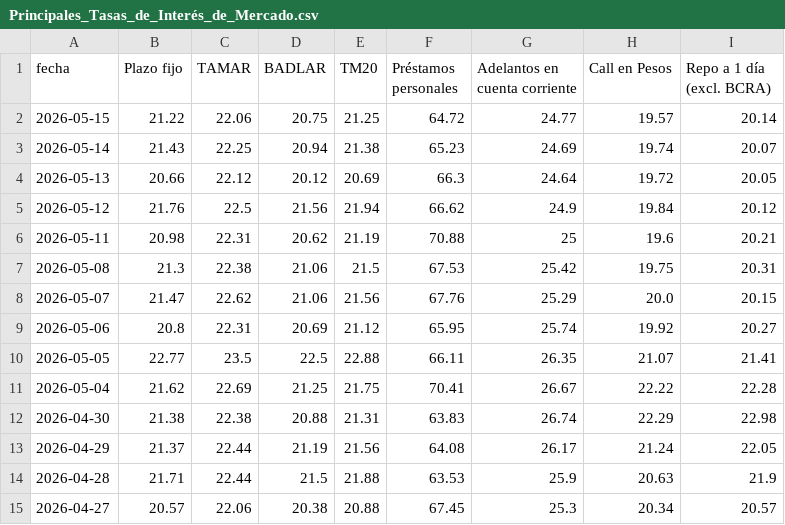
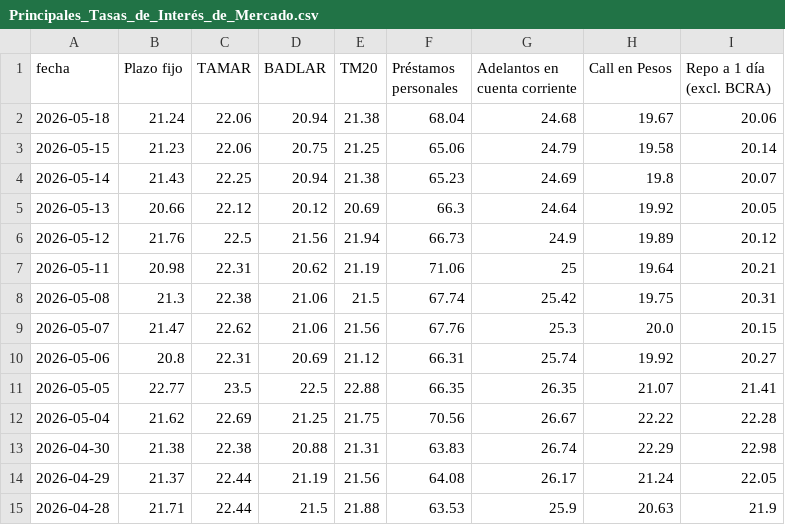
Before and after one commit to jesusrobles824/Proyectos-BI, a CSV file: Automatización de Datos/Principales_Tasas_de_Interés_de_Mercado.csv, drawn as a sheet; only a part is shown; the shorter side is filled out with more unchanged rows.

```diff
--- a/Automatización de Datos/Principales_Tasas_de_Interés_de_Mercado.csv
+++ b/Automatización de Datos/Principales_Tasas_de_Interés_de_Mercado.csv
@@ -1,12 +1,13 @@
 fecha,Plazo fijo,TAMAR,BADLAR,TM20,Préstamos personales,Adelantos en cuenta corriente,Call en Pesos,Repo a 1 día (excl. BCRA)
-2026-05-15,21.22,22.06,20.75,21.25,64.72,24.77,19.57,20.14
-2026-05-14,21.43,22.25,20.94,21.38,65.23,24.69,19.74,20.07
-2026-05-13,20.66,22.12,20.12,20.69,66.3,24.64,19.72,20.05
-2026-05-12,21.76,22.5,21.56,21.94,66.62,24.9,19.84,20.12
-2026-05-11,20.98,22.31,20.62,21.19,70.88,25,19.6,20.21
-2026-05-08,21.3,22.38,21.06,21.5,67.53,25.42,19.75,20.31
-2026-05-07,21.47,22.62,21.06,21.56,67.76,25.29,20.0,20.15
-2026-05-06,20.8,22.31,20.69,21.12,65.95,25.74,19.92,20.27
-2026-05-05,22.77,23.5,22.5,22.88,66.11,26.35,21.07,21.41
-2026-05-04,21.62,22.69,21.25,21.75,70.41,26.67,22.22,22.28
+2026-05-18,21.24,22.06,20.94,21.38,68.04,24.68,19.67,20.06
+2026-05-15,21.23,22.06,20.75,21.25,65.06,24.79,19.58,20.14
+2026-05-14,21.43,22.25,20.94,21.38,65.23,24.69,19.8,20.07
+2026-05-13,20.66,22.12,20.12,20.69,66.3,24.64,19.92,20.05
+2026-05-12,21.76,22.5,21.56,21.94,66.73,24.9,19.89,20.12
+2026-05-11,20.98,22.31,20.62,21.19,71.06,25,19.64,20.21
+2026-05-08,21.3,22.38,21.06,21.5,67.74,25.42,19.75,20.31
+2026-05-07,21.47,22.62,21.06,21.56,67.76,25.3,20.0,20.15
+2026-05-06,20.8,22.31,20.69,21.12,66.31,25.74,19.92,20.27
+2026-05-05,22.77,23.5,22.5,22.88,66.35,26.35,21.07,21.41
+2026-05-04,21.62,22.69,21.25,21.75,70.56,26.67,22.22,22.28
 2026-04-30,21.38,22.38,20.88,21.31,63.83,26.74,22.29,22.98
```
Also changed, not shown: Automatización de Datos/ADRs_Precios.csv, Automatización de Datos/ADRs_variacion_porcentual_diaria.csv, 7 other files.
